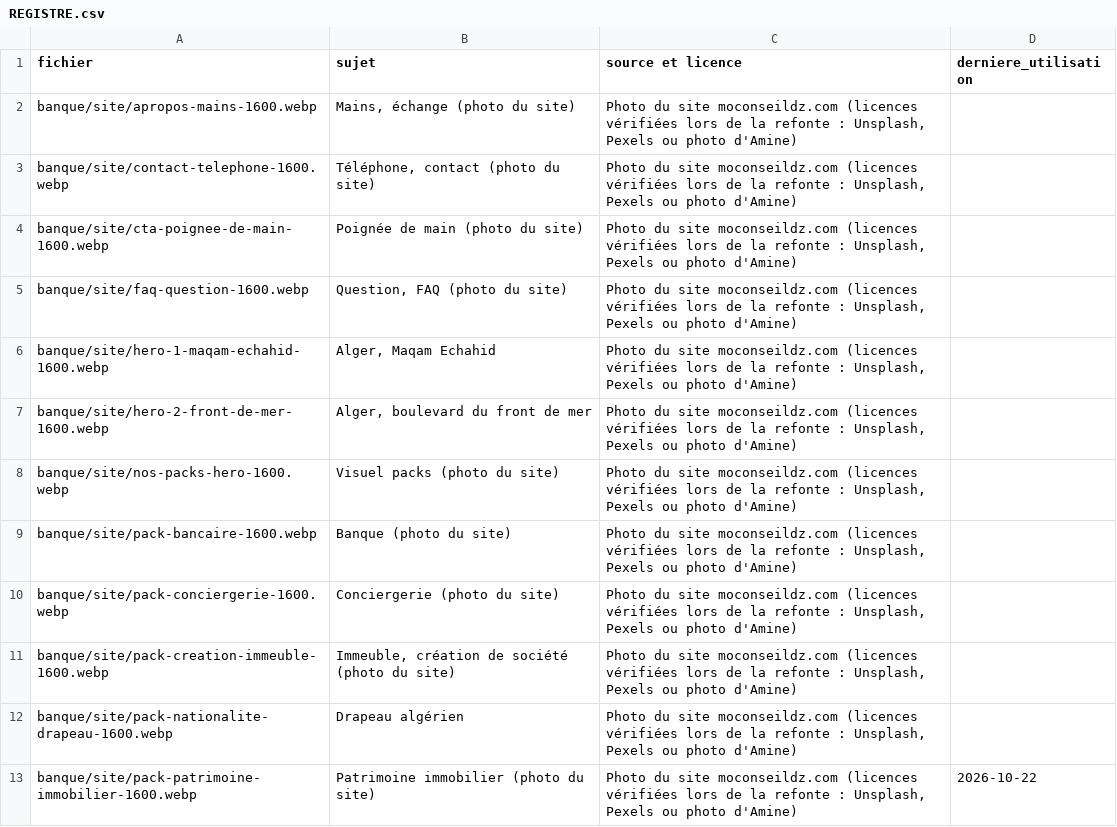
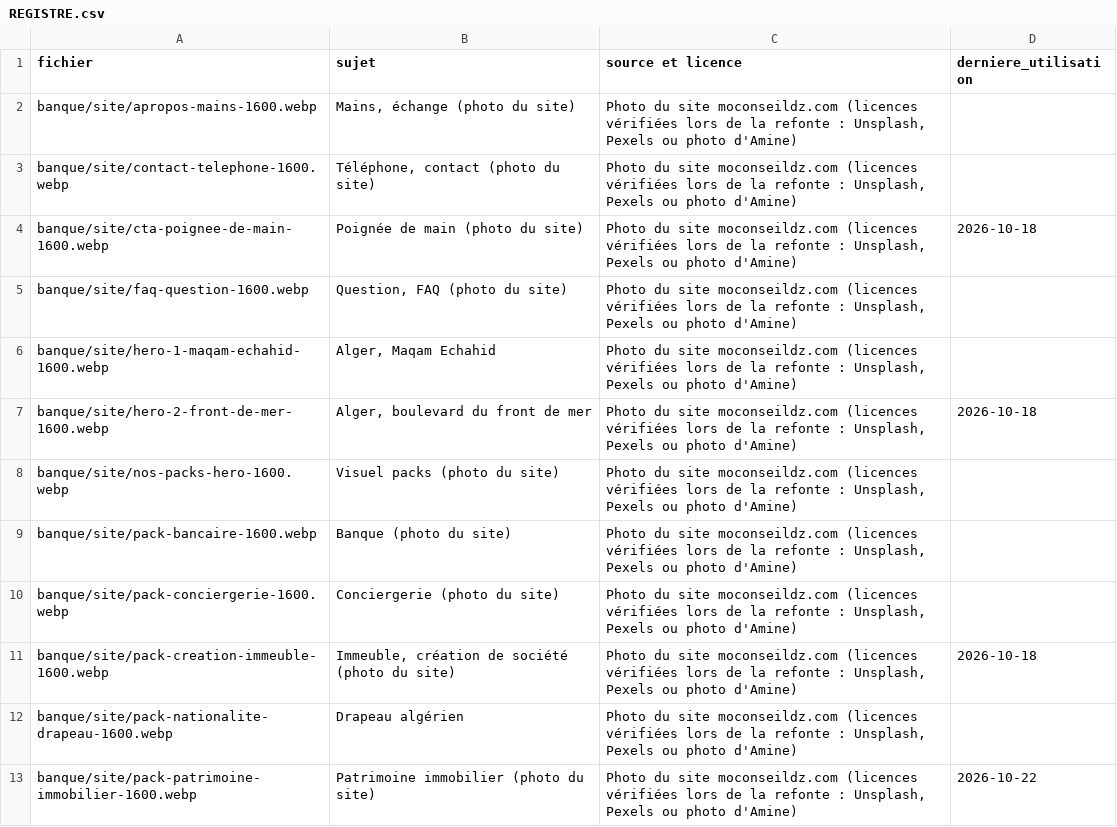
Before and after one commit to merabamine-glitch/moconseil-medias, a CSV file: banque/REGISTRE.csv, drawn as a sheet; only a part is shown.

```diff
--- a/banque/REGISTRE.csv
+++ b/banque/REGISTRE.csv
@@ -3,6 +3,6 @@ banque/site/apropos-mains-1600.webp,"Mains, échange (photo du site)","Photo du
 banque/site/contact-telephone-1600.webp,"Téléphone, contact (photo du site)","Photo du site moconseildz.com (licences vérifiées lors de la refonte : Unsplash, Pexels ou photo d'Amine)",
-banque/site/cta-poignee-de-main-1600.webp,Poignée de main (photo du site),"Photo du site moconseildz.com (licences vérifiées lors de la refonte : Unsplash, Pexels ou photo d'Amine)",
+banque/site/cta-poignee-de-main-1600.webp,Poignée de main (photo du site),"Photo du site moconseildz.com (licences vérifiées lors de la refonte : Unsplash, Pexels ou photo d'Amine)",2026-10-18
 banque/site/faq-question-1600.webp,"Question, FAQ (photo du site)","Photo du site moconseildz.com (licences vérifiées lors de la refonte : Unsplash, Pexels ou photo d'Amine)",
 banque/site/hero-1-maqam-echahid-1600.webp,"Alger, Maqam Echahid","Photo du site moconseildz.com (licences vérifiées lors de la refonte : Unsplash, Pexels ou photo d'Amine)",
-banque/site/hero-2-front-de-mer-1600.webp,"Alger, boulevard du front de mer","Photo du site moconseildz.com (licences vérifiées lors de la refonte : Unsplash, Pexels ou photo d'Amine)",
+banque/site/hero-2-front-de-mer-1600.webp,"Alger, boulevard du front de mer","Photo du site moconseildz.com (licences vérifiées lors de la refonte : Unsplash, Pexels ou photo d'Amine)",2026-10-18
 banque/site/nos-packs-hero-1600.webp,Visuel packs (photo du site),"Photo du site moconseildz.com (licences vérifiées lors de la refonte : Unsplash, Pexels ou photo d'Amine)",
@@ -10,3 +10,3 @@ banque/site/pack-bancaire-1600.webp,Banque (photo du site),"Photo du site mocons
 banque/site/pack-conciergerie-1600.webp,Conciergerie (photo du site),"Photo du site moconseildz.com (licences vérifiées lors de la refonte : Unsplash, Pexels ou photo d'Amine)",
-banque/site/pack-creation-immeuble-1600.webp,"Immeuble, création de société (photo du site)","Photo du site moconseildz.com (licences vérifiées lors de la refonte : Unsplash, Pexels ou photo d'Amine)",
+banque/site/pack-creation-immeuble-1600.webp,"Immeuble, création de société (photo du site)","Photo du site moconseildz.com (licences vérifiées lors de la refonte : Unsplash, Pexels ou photo d'Amine)",2026-10-18
 banque/site/pack-nationalite-drapeau-1600.webp,Drapeau algérien,"Photo du site moconseildz.com (licences vérifiées lors de la refonte : Unsplash, Pexels ou photo d'Amine)",
```
Also changed, not shown: 6 other files.
